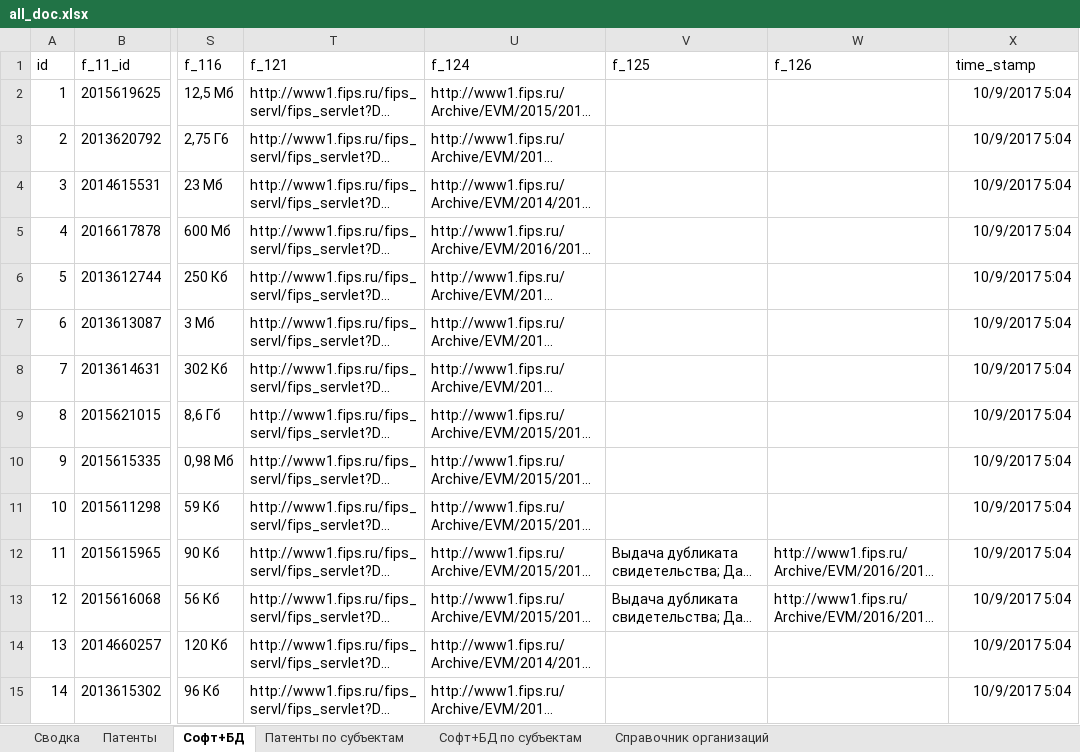
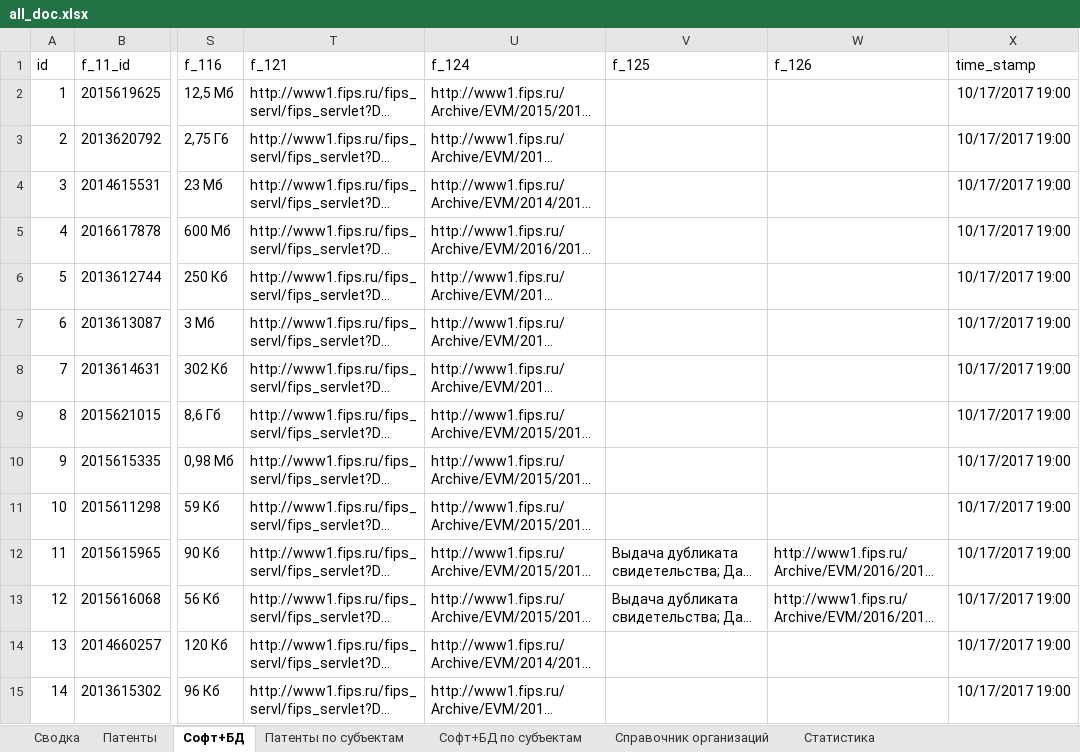
Before and after one commit to no4job/patent, an Excel workbook: fips/all_doc.xlsx, sheet Софт+БД, drawn as a sheet; only a part is shown, gaps mark what is left out; long unchanged cells end in …; values as stored, in another font and other column widths than the file's, no borders; table styles not drawn; the diff covers the shown part only; the diff names each change by its address in the sheet, - before the commit and + after, or states it on an @@ line.

```diff
--- a/fips/all_doc.xlsx (sheet Софт+БД)
+++ b/fips/all_doc.xlsx (sheet Софт+БД)
+sheet tab: Статистика
-X2:X15 (time_stamp): 10/9/2017 5:04
+X2:X15 (time_stamp): 10/17/2017 19:00
```
Also changed, not shown: 106 edited cells elsewhere in this sheet, sheet Софт+БД по субъектам, sheet Сводка, sheet Патенты, sheet Патенты по субъектам, sheet Справочник организаций, hidden cells, fips/companies.xlsx, fips/select2.xlsx, 13 other files.
